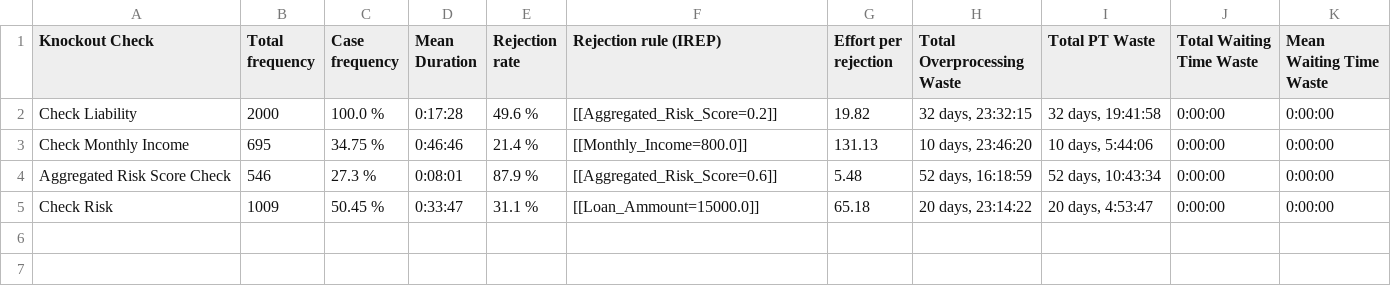
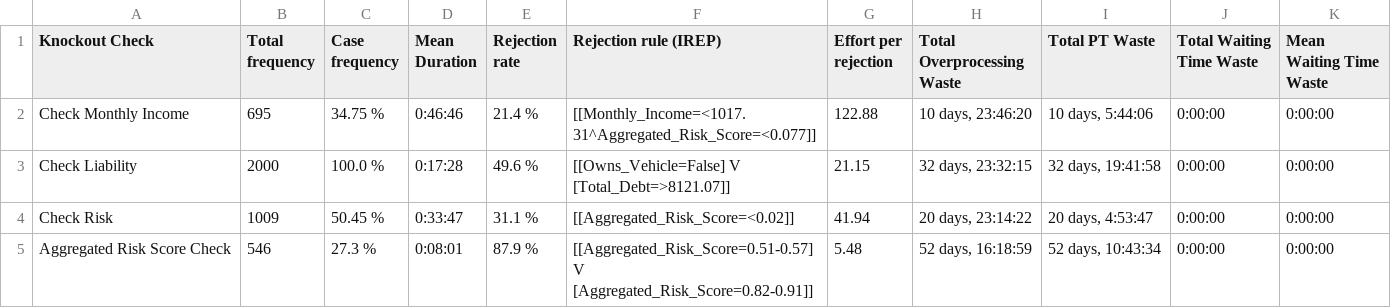
Before and after one commit to AutomatedProcessImprovement/knockouts-optimization, a CSV file: knockout_ios/outputs/synthetic_example_ko_order_io_advanced_ko_analysis_report.csv, drawn as a sheet.

Commit message:
added modified synthetic example log for showcase of capabilities

```diff
--- a/knockout_ios/outputs/synthetic_example_ko_order_io_advanced_ko_analysis_report.csv
+++ b/knockout_ios/outputs/synthetic_example_ko_order_io_advanced_ko_analysis_report.csv
@@ -1,5 +1,5 @@
 Knockout Check,Total frequency,Case frequency,Mean Duration,Rejection rate,Rejection rule (IREP),Effort per rejection,Total Overprocessing Waste,Total PT Waste,Total Waiting Time Waste,Mean Waiting Time Waste
-Check Liability,2000,100.0 %,0:17:28,49.6 %,[[Aggregated_Risk_Score=0.2]],19.82,"32 days, 23:32:15","32 days, 19:41:58",0:00:00,0:00:00
-Check Monthly Income,695,34.75 %,0:46:46,21.4 %,[[Monthly_Income=800.0]],131.13,"10 days, 23:46:20","10 days, 5:44:06",0:00:00,0:00:00
-Aggregated Risk Score Check,546,27.3 %,0:08:01,87.9 %,[[Aggregated_Risk_Score=0.6]],5.48,"52 days, 16:18:59","52 days, 10:43:34",0:00:00,0:00:00
-Check Risk,1009,50.45 %,0:33:47,31.1 %,[[Loan_Ammount=15000.0]],65.18,"20 days, 23:14:22","20 days, 4:53:47",0:00:00,0:00:00
+Check Monthly Income,695,34.75 %,0:46:46,21.4 %,[[Monthly_Income=<1017.31^Aggregated_Risk_Score=<0.077]],122.88,"10 days, 23:46:20","10 days, 5:44:06",0:00:00,0:00:00
+Check Liability,2000,100.0 %,0:17:28,49.6 %,[[Owns_Vehicle=False] V [Total_Debt=>8121.07]],21.15,"32 days, 23:32:15","32 days, 19:41:58",0:00:00,0:00:00
+Check Risk,1009,50.45 %,0:33:47,31.1 %,[[Aggregated_Risk_Score=<0.02]],41.94,"20 days, 23:14:22","20 days, 4:53:47",0:00:00,0:00:00
+Aggregated Risk Score Check,546,27.3 %,0:08:01,87.9 %,[[Aggregated_Risk_Score=0.51-0.57] V [Aggregated_Risk_Score=0.82-0.91]],5.48,"52 days, 16:18:59","52 days, 10:43:34",0:00:00,0:00:00
```
Also changed, not shown: knockout_ios/outputs/synthetic_example_ko_order_io_ko_analysis_report.csv, 12 other files.
